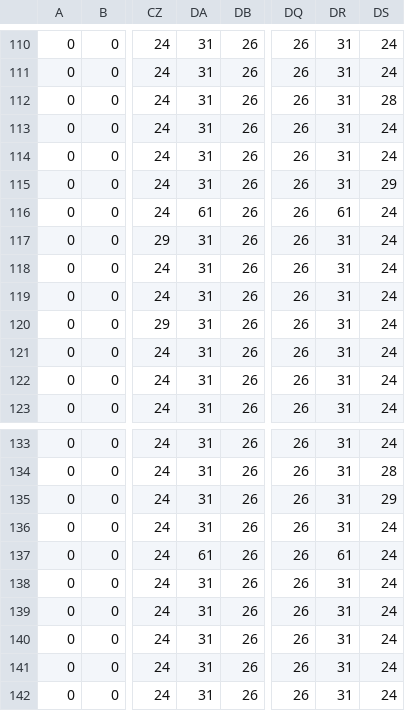
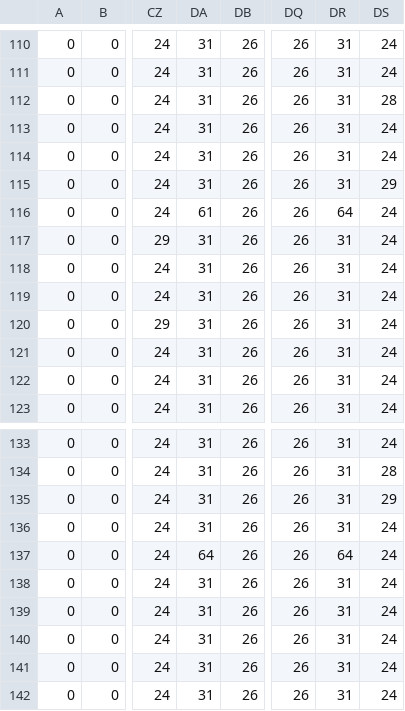
Before and after one commit to Rolodophone/bog-roll-run, a CSV file: app/src/main/res/raw/map.csv, drawn as a sheet; only a part is shown, gaps mark what is left out; the diff covers the shown part only; the diff names each change by its address in the sheet, - before the commit and + after, or states it on an @@ line.

```diff
--- a/app/src/main/res/raw/map.csv
+++ b/app/src/main/res/raw/map.csv
-DR116: 61
+DR116: 64
-DA137: 61
+DA137: 64
-DR137: 61
+DR137: 64
```
Also changed, not shown: 15 edited cells elsewhere in this file, 7 other files.
